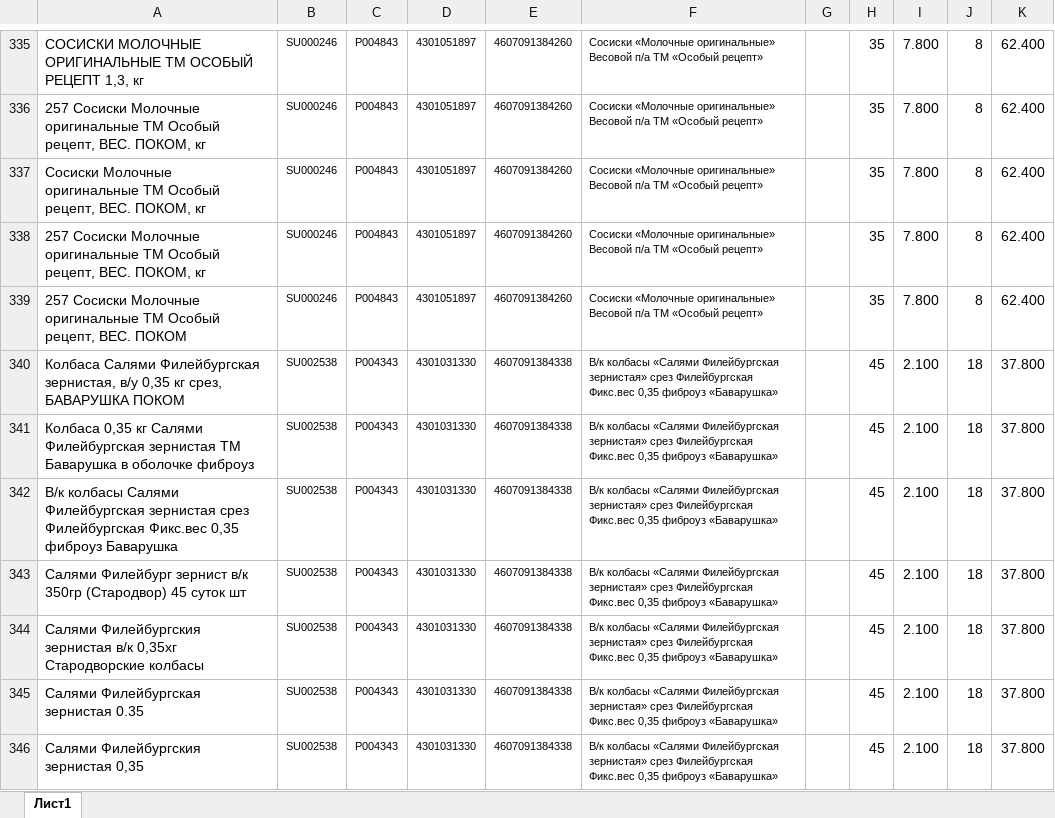
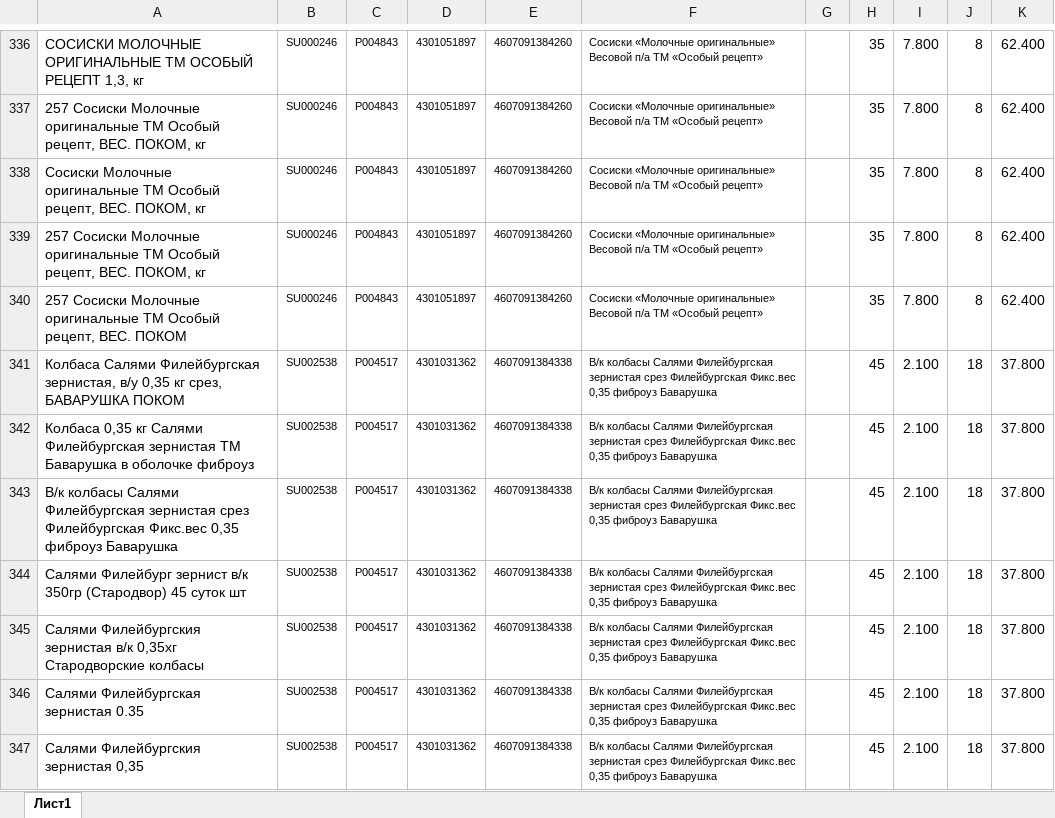
Before and after one commit to Fejanin/pokom_ki, an Excel workbook: moduls/1С.xlsx, sheet Лист1, drawn as a sheet; only a part is shown, gaps mark what is left out; values as stored, in another font and other column widths than the file's, no borders; addresses are those after the commit; the diff covers the shown part only; the diff names each change by its address in the sheet, - before the commit and + after, or states it on an @@ line.

```diff
--- a/moduls/1С.xlsx (sheet Лист1)
+++ b/moduls/1С.xlsx (sheet Лист1)
-C341:C347: P004343
+C341:C347: P004517
-D341:D347: 4301031330
+D341:D347: 4301031362
-F341:F347: В/к колбасы «Салями Филейбургская зернистая» срез Филейбургская Фикс.вес 0,35 фиброуз «Баварушка»
+F341:F347: В/к колбасы Салями Филейбургская зернистая срез Филейбургская Фикс.вес 0,35 фиброуз Баварушка
```
Also changed, not shown: 7 added rows and 28 edited cells elsewhere in this sheet, formulas that keep their value, 15 other files.
